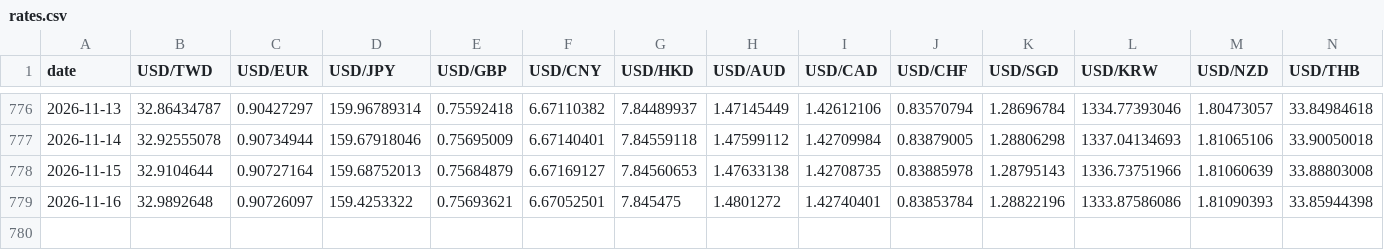
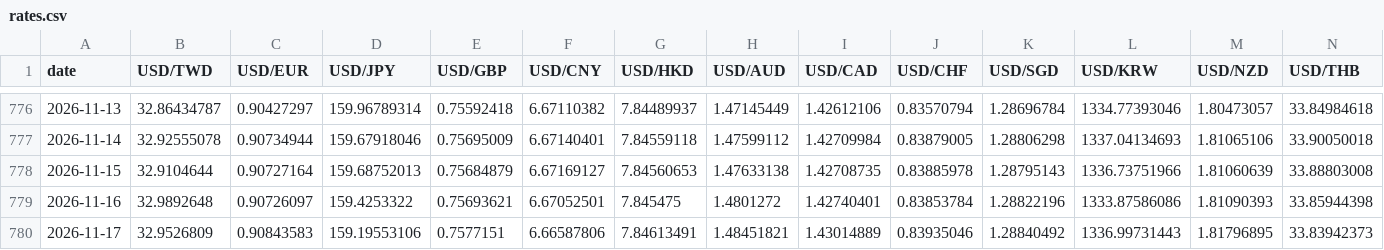
Before and after one commit to killlove530-boop/qinggangjia-catalog, a CSV file: forex/data/rates.csv, drawn as a sheet; only a part is shown, gaps mark what is left out; rows hold the shown columns only; the diff names each change by its address in the sheet, - before the commit and + after, or states it on an @@ line.

```diff
--- a/forex/data/rates.csv
+++ b/forex/data/rates.csv
+row 780: 2026-11-17 | 32.9526809 | 0.90843583 | 159.19553106 | 0.7577151 | 6.66587806 | 7.84613491 | 1.48451821 | 1.43014889 | 0.83935046 | 1.28840492 | 1336.99731443 | 1.81796895 | 33.83942373
```
Also changed, not shown: 4 other files.
